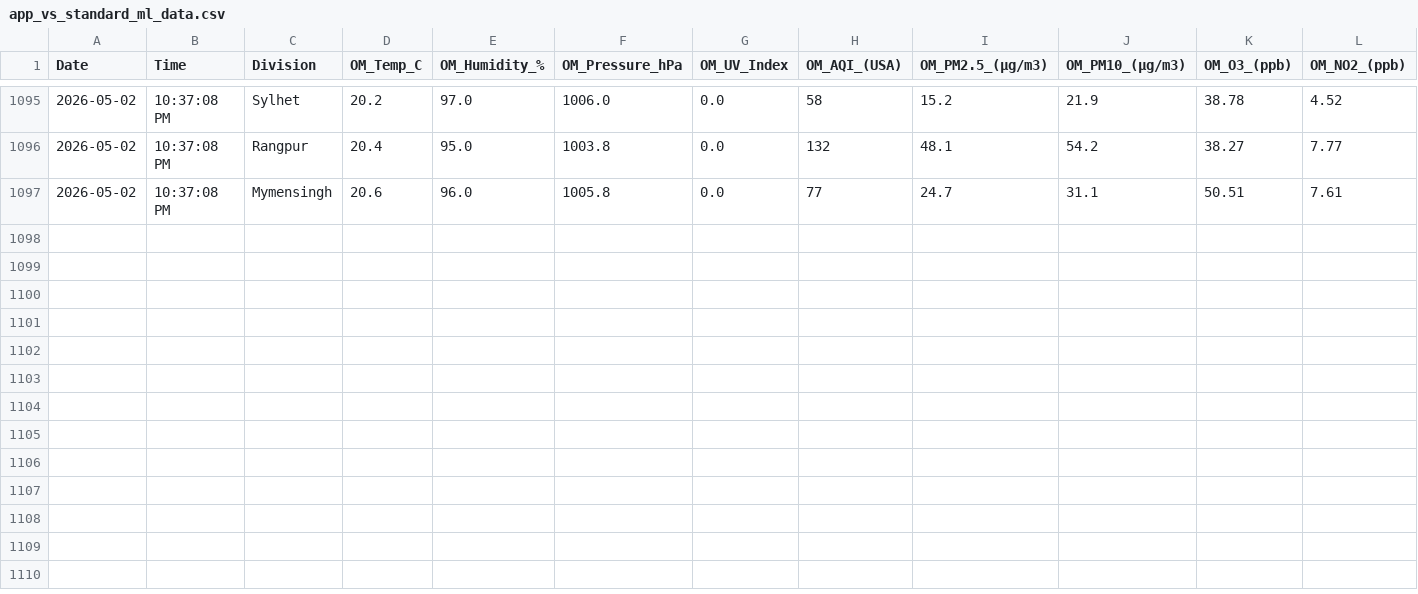
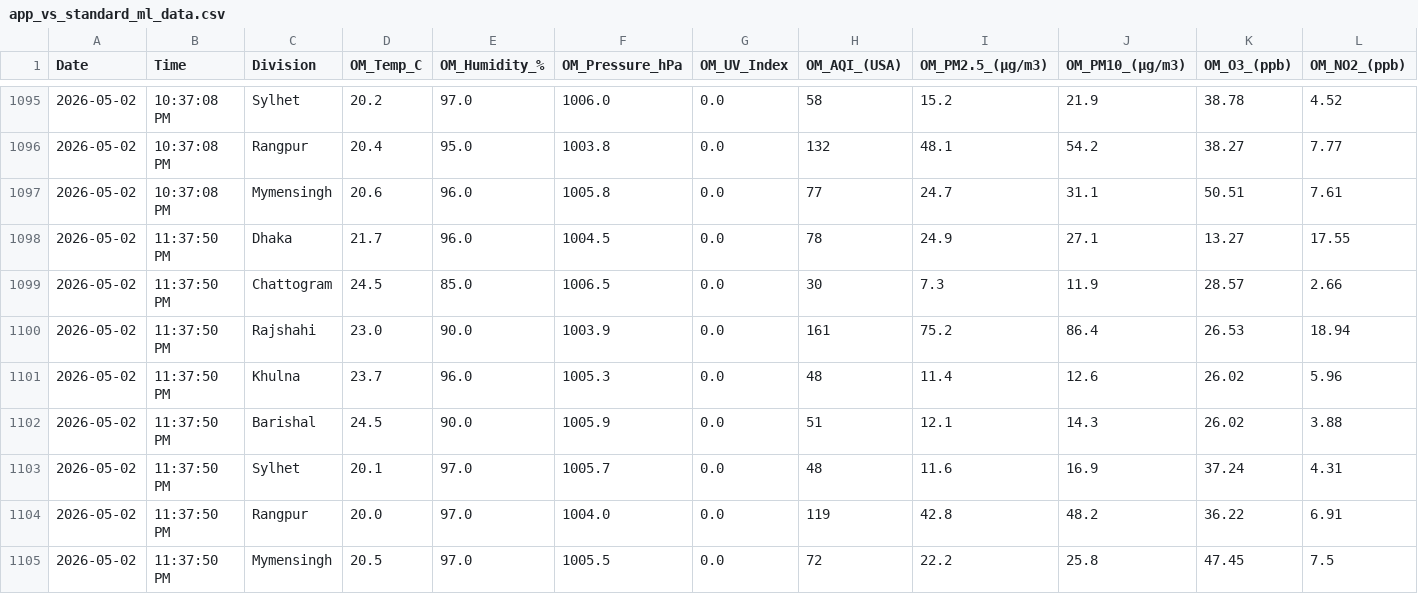
Before and after one commit to mohabbut44/python-data-collection, a CSV file: app_vs_standard_ml_data.csv, drawn as a sheet; only a part is shown, gaps mark what is left out; rows hold the shown columns only; the diff names each change by its address in the sheet, - before the commit and + after, or states it on an @@ line.

```diff
--- a/app_vs_standard_ml_data.csv
+++ b/app_vs_standard_ml_data.csv
+row 1098: 2026-05-02 | 11:37:50 PM | Dhaka | 21.7 | 96.0 | 1004.5 | 0.0 | 78 | 24.9 | 27.1 | 13.27 | 17.55
+row 1099: 2026-05-02 | 11:37:50 PM | Chattogram | 24.5 | 85.0 | 1006.5 | 0.0 | 30 | 7.3 | 11.9 | 28.57 | 2.66
+row 1100: 2026-05-02 | 11:37:50 PM | Rajshahi | 23.0 | 90.0 | 1003.9 | 0.0 | 161 | 75.2 | 86.4 | 26.53 | 18.94
+row 1101: 2026-05-02 | 11:37:50 PM | Khulna | 23.7 | 96.0 | 1005.3 | 0.0 | 48 | 11.4 | 12.6 | 26.02 | 5.96
+row 1102: 2026-05-02 | 11:37:50 PM | Barishal | 24.5 | 90.0 | 1005.9 | 0.0 | 51 | 12.1 | 14.3 | 26.02 | 3.88
+row 1103: 2026-05-02 | 11:37:50 PM | Sylhet | 20.1 | 97.0 | 1005.7 | 0.0 | 48 | 11.6 | 16.9 | 37.24 | 4.31
+row 1104: 2026-05-02 | 11:37:50 PM | Rangpur | 20.0 | 97.0 | 1004.0 | 0.0 | 119 | 42.8 | 48.2 | 36.22 | 6.91
+row 1105: 2026-05-02 | 11:37:50 PM | Mymensingh | 20.5 | 97.0 | 1005.5 | 0.0 | 72 | 22.2 | 25.8 | 47.45 | 7.5
```
